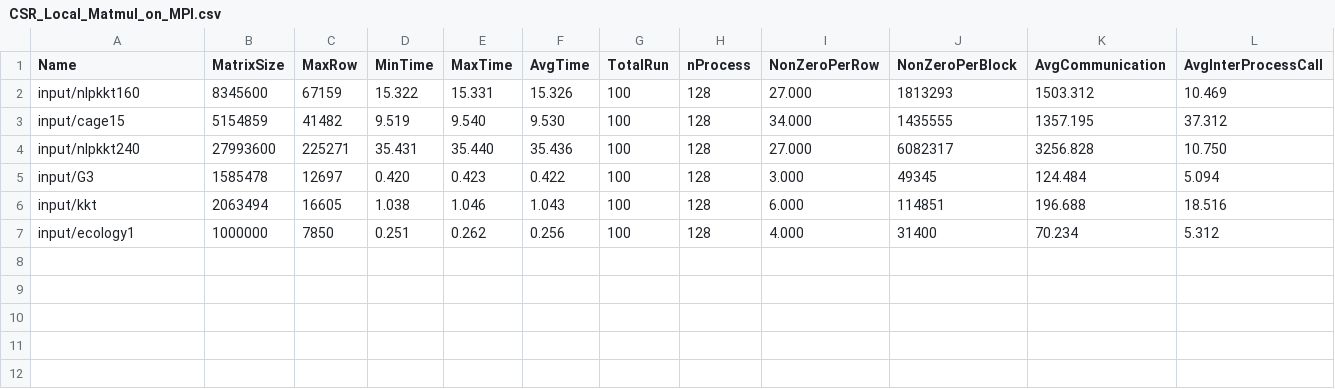
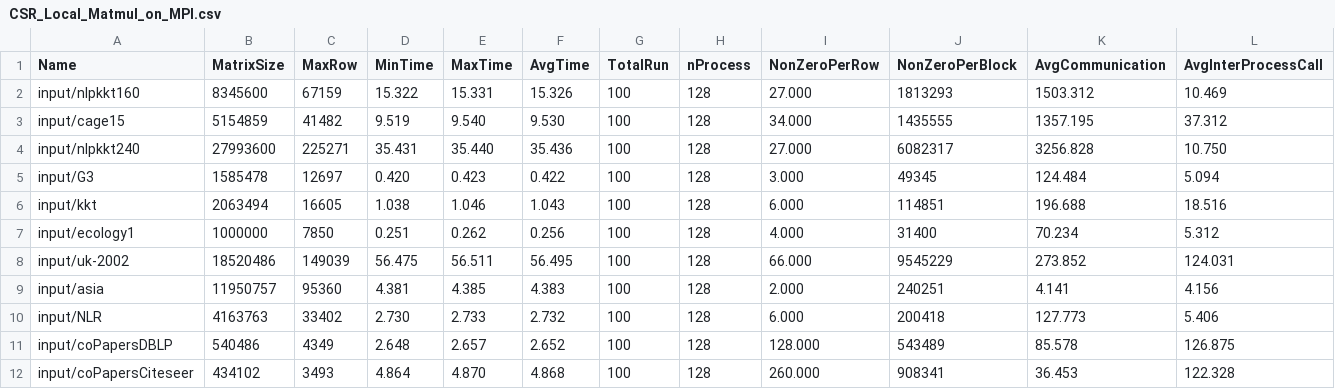
Before and after one commit to marufdsi/matvec-sparse, a CSV file: CSR_Local_Matmul_on_MPI.csv, drawn as a sheet; only a part is shown; rows hold the shown columns only; the diff names each change by its address in the sheet, - before the commit and + after, or states it on an @@ line.

```diff
--- a/CSR_Local_Matmul_on_MPI.csv
+++ b/CSR_Local_Matmul_on_MPI.csv
+row 8: input/uk-2002 | 18520486 | 149039 | 56.475 | 56.511 | 56.495 | 100 | 128 | 66.000 | 9545229 | 273.852 | 124.031
+row 9: input/asia | 11950757 | 95360 | 4.381 | 4.385 | 4.383 | 100 | 128 | 2.000 | 240251 | 4.141 | 4.156
+row 10: input/NLR | 4163763 | 33402 | 2.730 | 2.733 | 2.732 | 100 | 128 | 6.000 | 200418 | 127.773 | 5.406
+row 11: input/coPapersDBLP | 540486 | 4349 | 2.648 | 2.657 | 2.652 | 100 | 128 | 128.000 | 543489 | 85.578 | 126.875
+row 12: input/coPapersCiteseer | 434102 | 3493 | 4.864 | 4.870 | 4.868 | 100 | 128 | 260.000 | 908341 | 36.453 | 122.328
```
Also changed, not shown: CSR_Comm_on_MPI.csv, CSR_SpMV_on_MPI.csv.
